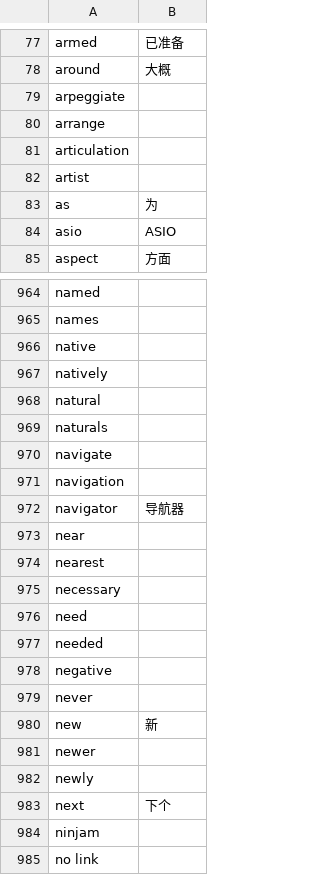
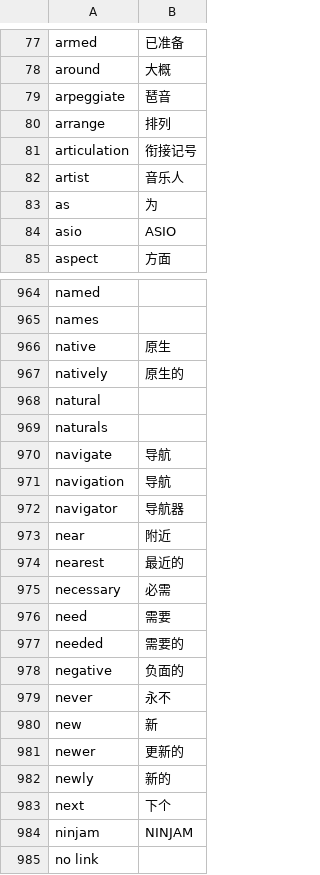
Before and after one commit to wastee/REAPER_zh-hans, a CSV file: glossary/glossary-reaper-zh_Hans.csv, drawn as a sheet; only a part is shown, gaps mark what is left out; the diff covers the shown part only.

```diff
--- a/glossary/glossary-reaper-zh_Hans.csv
+++ b/glossary/glossary-reaper-zh_Hans.csv
@@ -78,6 +78,6 @@
 "around",大概
-"arpeggiate",
-"arrange",
-"articulation",
-"artist",
+"arpeggiate",琶音
+"arrange",排列
+"articulation",衔接记号
+"artist",音乐人
 "as",为
@@ -965,21 +965,21 @@
 "names",
-"native",
-"natively",
+"native",原生
+"natively",原生的
 "natural",
 "naturals",
-"navigate",
-"navigation",
+"navigate",导航
+"navigation",导航
 "navigator",导航器
-"near",
-"nearest",
-"necessary",
-"need",
-"needed",
-"negative",
-"never",
+"near",附近
+"nearest",最近的
+"necessary",必需
+"need",需要
+"needed",需要的
+"negative",负面的
+"never",永不
 "new",新
-"newer",
-"newly",
+"newer",更新的
+"newly",新的
 "next",下个
-"ninjam",
+"ninjam",NINJAM
 "no link",
```
Also changed, not shown: 119 edited cells elsewhere in this file.
